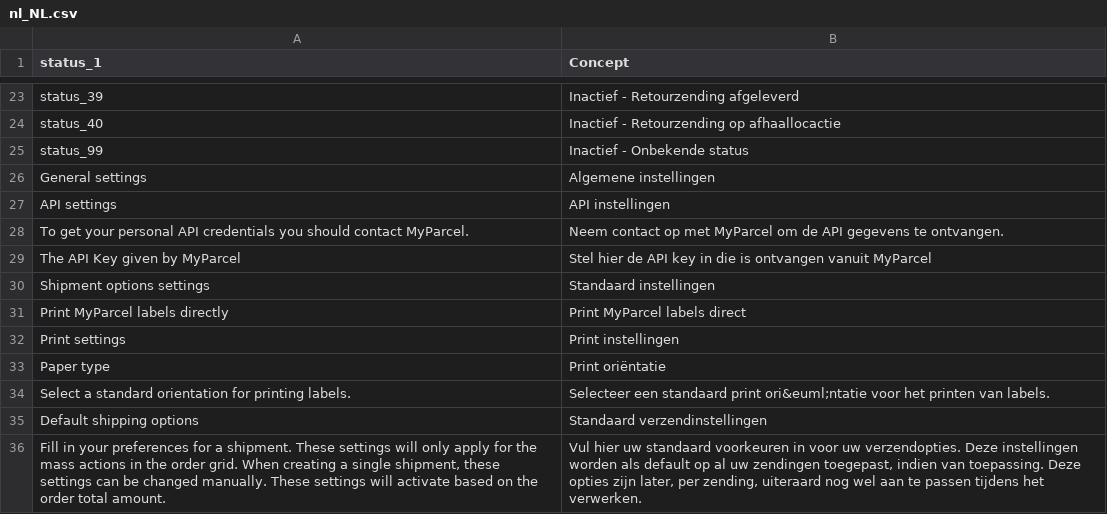
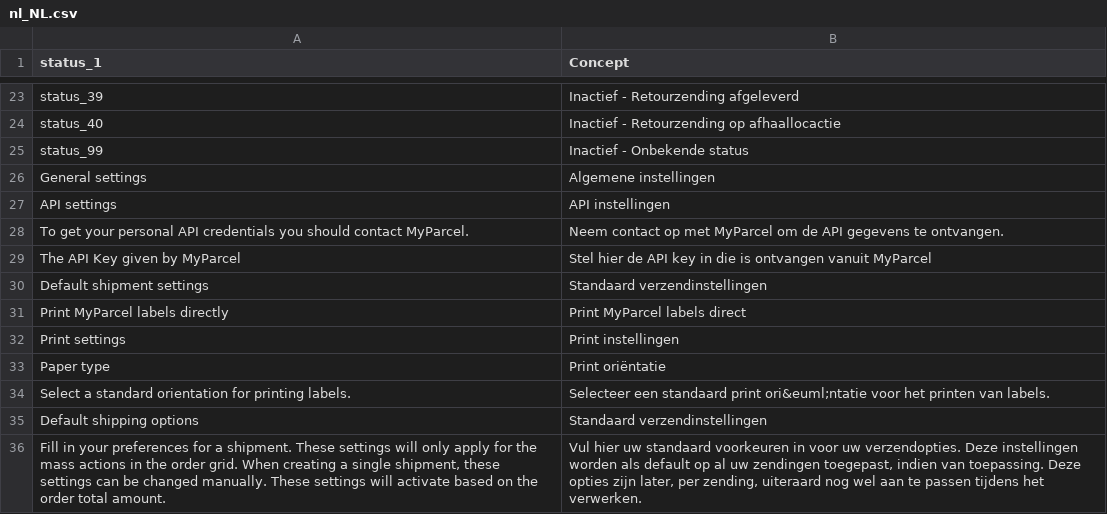
Before and after one commit to myparcelnl/magento, a CSV file: i18n/nl_NL.csv, drawn as a sheet; only a part is shown, gaps mark what is left out; removed rows and columns are numbered as before the commit, all else as after; the diff names each change by its address in the sheet, - before the commit and + after, or states it on an @@ line.

Commit message:
typo

```diff
--- a/i18n/nl_NL.csv
+++ b/i18n/nl_NL.csv
-row 30: Shipment options settings | Standaard instellingen
+row 30: Default shipment settings | Standaard verzendinstellingen
```
Also changed, not shown: 1 other file.
